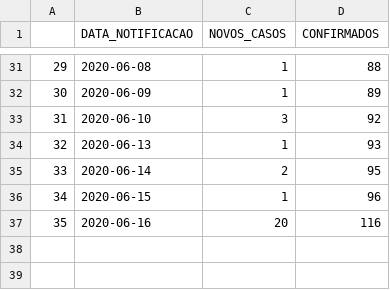
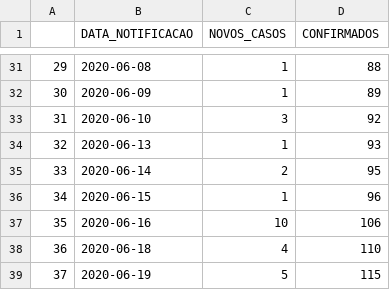
Before and after one commit to emdemor/Pocos-de-Caldas-COVID-19-Data, a CSV file: data/PC-COVID19-Total-Confirmed-Cases.csv, drawn as a sheet; only a part is shown, gaps mark what is left out.

```diff
--- a/data/PC-COVID19-Total-Confirmed-Cases.csv
+++ b/data/PC-COVID19-Total-Confirmed-Cases.csv
@@ -36,2 +36,4 @@
 34,2020-06-15,1,96
-35,2020-06-16,20,116
+35,2020-06-16,10,106
+36,2020-06-18,4,110
+37,2020-06-19,5,115
```
Also changed, not shown: data/PC_boletins_data.csv, 6 other files.
